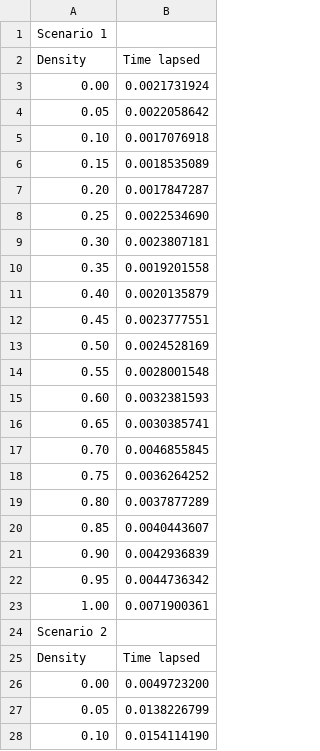
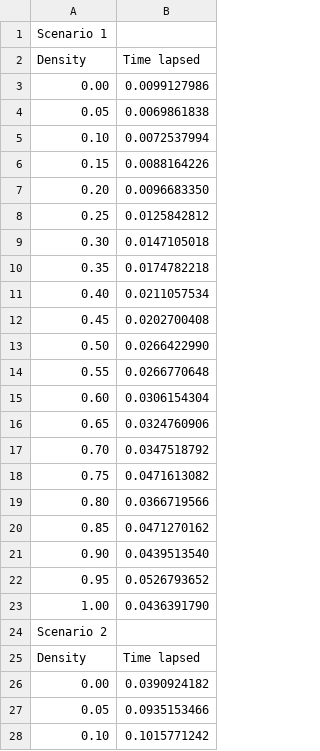
Before and after one commit to josh-ten/AlgorithmsAnalysisAss1, a CSV file: indMatTestResults.csv, drawn as a sheet; only a part is shown; the diff covers the shown part only.

```diff
--- a/indMatTestResults.csv
+++ b/indMatTestResults.csv
@@ -2,27 +2,27 @@ Scenario 1
 Density, Time lapsed
-0.00, 0.0021731924
-0.05, 0.0022058642
-0.10, 0.0017076918
-0.15, 0.0018535089
-0.20, 0.0017847287
-0.25, 0.0022534690
-0.30, 0.0023807181
-0.35, 0.0019201558
-0.40, 0.0020135879
-0.45, 0.0023777551
-0.50, 0.0024528169
-0.55, 0.0028001548
-0.60, 0.0032381593
-0.65, 0.0030385741
-0.70, 0.0046855845
-0.75, 0.0036264252
-0.80, 0.0037877289
-0.85, 0.0040443607
-0.90, 0.0042936839
-0.95, 0.0044736342
-1.00, 0.0071900361
+0.00, 0.0099127986
+0.05, 0.0069861838
+0.10, 0.0072537994
+0.15, 0.0088164226
+0.20, 0.0096683350
+0.25, 0.0125842812
+0.30, 0.0147105018
+0.35, 0.0174782218
+0.40, 0.0211057534
+0.45, 0.0202700408
+0.50, 0.0266422990
+0.55, 0.0266770648
+0.60, 0.0306154304
+0.65, 0.0324760906
+0.70, 0.0347518792
+0.75, 0.0471613082
+0.80, 0.0366719566
+0.85, 0.0471270162
+0.90, 0.0439513540
+0.95, 0.0526793652
+1.00, 0.0436391790
 Scenario 2
 Density, Time lapsed
-0.00, 0.0049723200
-0.05, 0.0138226799
-0.10, 0.0154114190
+0.00, 0.0390924182
+0.05, 0.0935153466
+0.10, 0.1015771242
```
Also changed, not shown: 39 edited cells elsewhere in this file, adjMatTestResults.csv, 2 other files.
